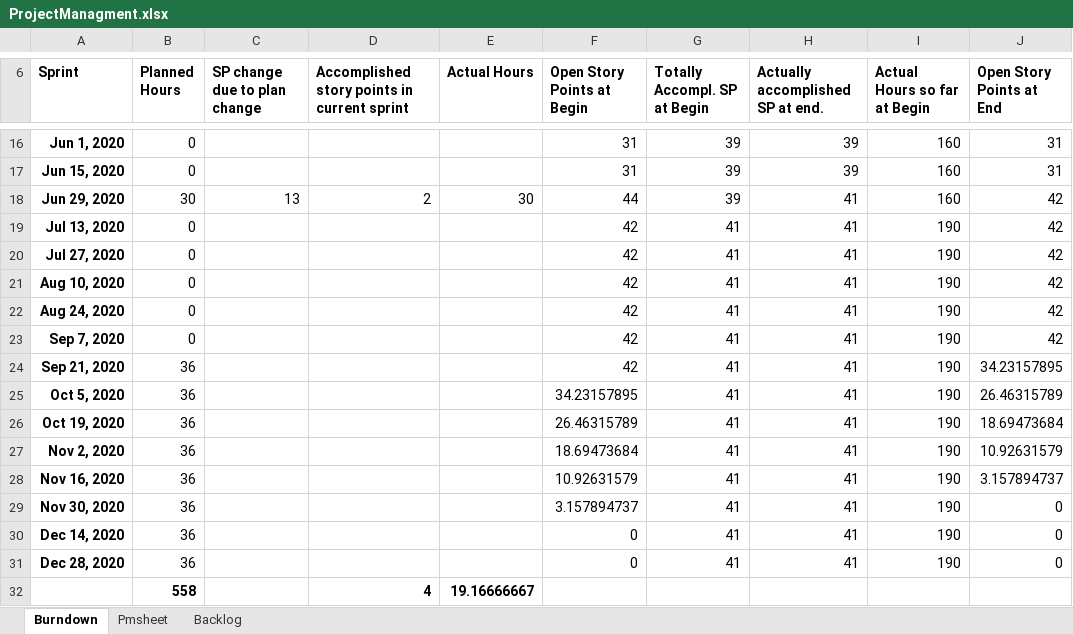
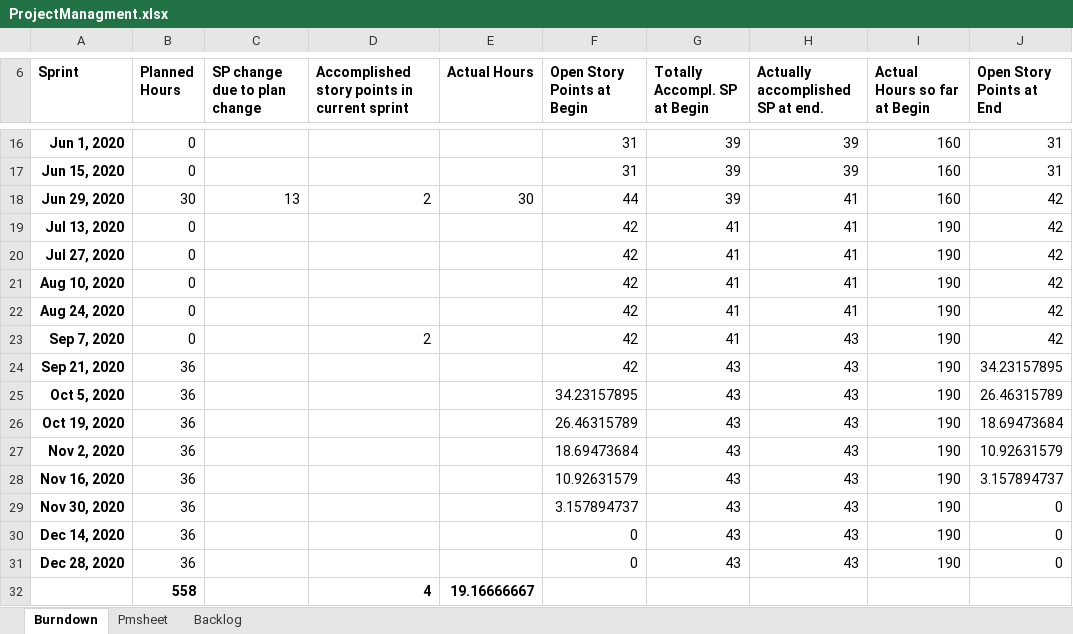
Before and after one commit to MohammedKevin/Horizono, an Excel workbook: ProjectManagment.xlsx, sheet Burndown, drawn as a sheet; only a part is shown, gaps mark what is left out; values as stored, in another font and other column widths than the file's, no borders; charts and pictures not drawn; the diff names each change by its address in the sheet, - before the commit and + after, or states it on an @@ line.

Commit message:
project management

```diff
--- a/ProjectManagment.xlsx (sheet Burndown)
+++ b/ProjectManagment.xlsx (sheet Burndown)
-D23: (empty)
+D23: 2
-H23:H31 (Actually accomplished SP at end.): 41
+H23:H31 (Actually accomplished SP at end.): 43
-G24:G31 (Totally Accompl. SP at Begin): 41
+G24:G31 (Totally Accompl. SP at Begin): 43
```
Also changed, not shown: sheet Backlog.
